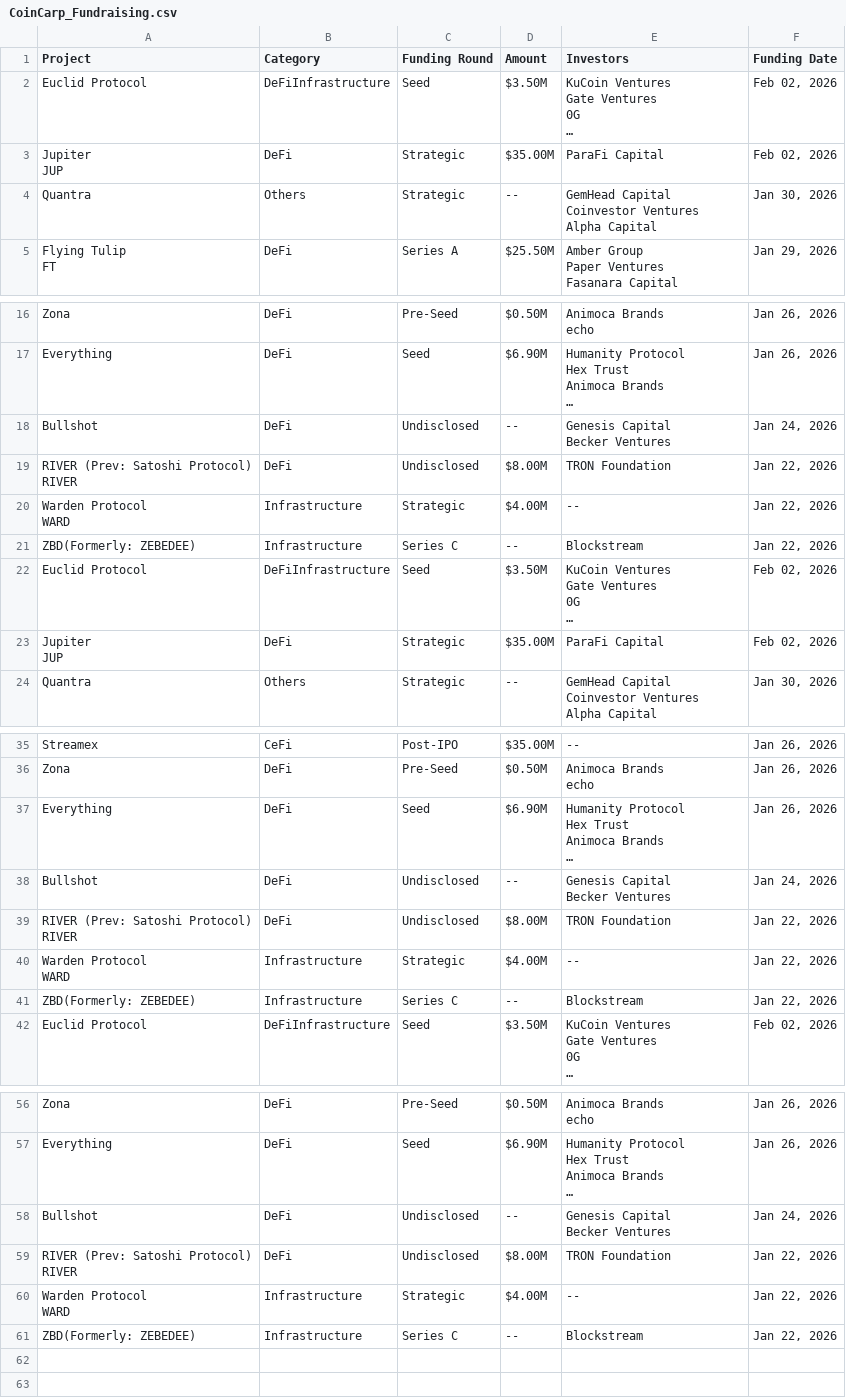
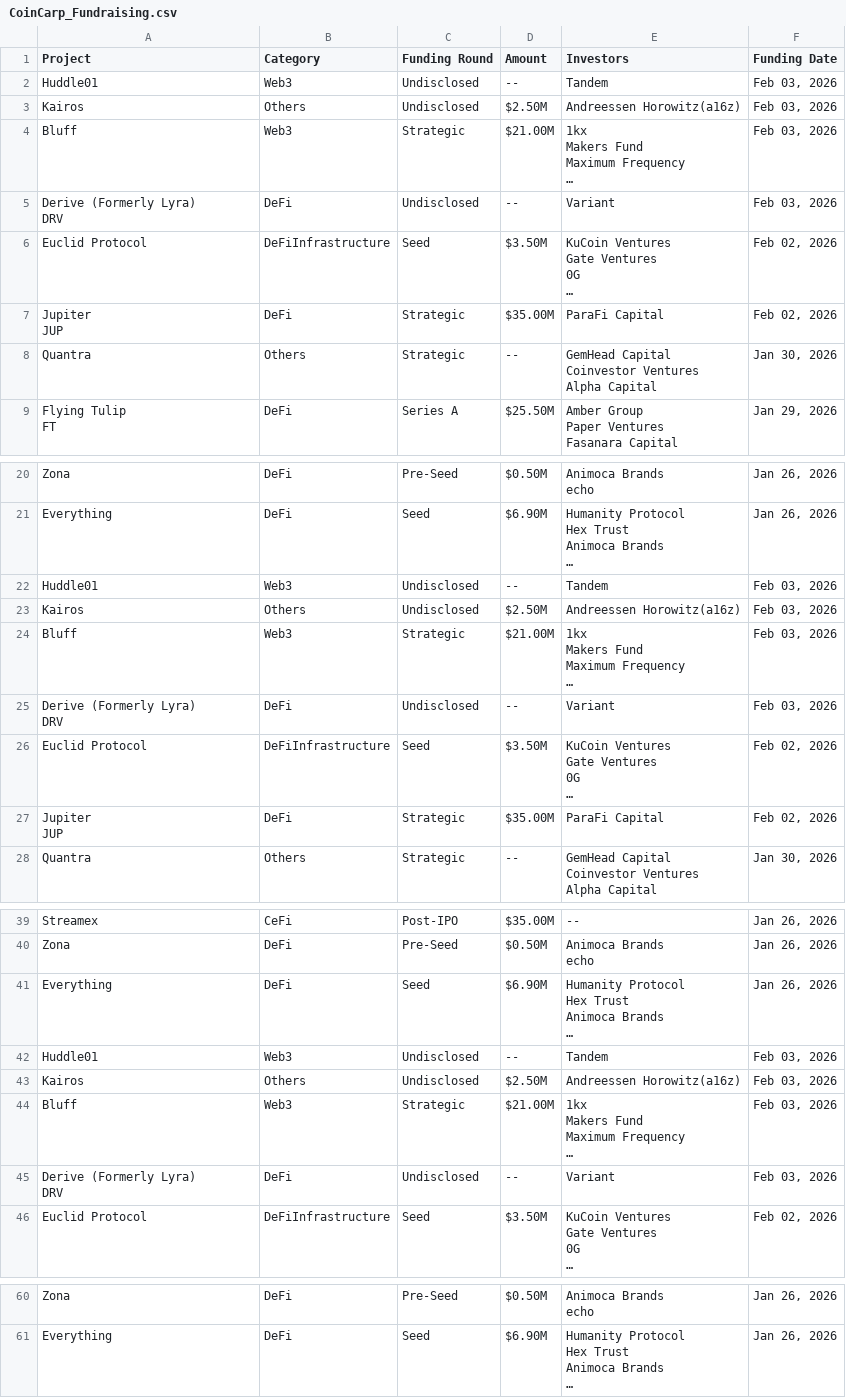
Before and after one commit to rfrm-dao/Funraised-Tokens, a CSV file: CoinCarp_Fundraising.csv, drawn as a sheet; only a part is shown, gaps mark what is left out.

```diff
--- a/CoinCarp_Fundraising.csv
+++ b/CoinCarp_Fundraising.csv
@@ -1,2 +1,10 @@
 Project,Category,Funding Round,Amount,Investors,Funding Date
+Huddle01,Web3,Undisclosed,--,Tandem,"Feb 03, 2026"
+Kairos,Others,Undisclosed,$2.50M,Andreessen Horowitz(a16z),"Feb 03, 2026"
+Bluff,Web3,Strategic,$21.00M,"1kx
+Makers Fund
+Maximum Frequency
+…","Feb 03, 2026"
+"Derive (Formerly Lyra)
+DRV",DeFi,Undisclosed,--,Variant,"Feb 03, 2026"
 Euclid Protocol,DeFiInfrastructure,Seed,$3.50M,"KuCoin Ventures
@@ -47,9 +55,10 @@ Animoca Brands
 …","Jan 26, 2026"
-Bullshot,DeFi,Undisclosed,--,"Genesis Capital
-Becker Ventures","Jan 24, 2026"
-"RIVER (Prev: Satoshi Protocol)
-RIVER",DeFi,Undisclosed,$8.00M,TRON Foundation,"Jan 22, 2026"
-"Warden Protocol
-WARD",Infrastructure,Strategic,$4.00M,--,"Jan 22, 2026"
-ZBD(Formerly: ZEBEDEE),Infrastructure,Series C,--,Blockstream,"Jan 22, 2026"
+Huddle01,Web3,Undisclosed,--,Tandem,"Feb 03, 2026"
+Kairos,Others,Undisclosed,$2.50M,Andreessen Horowitz(a16z),"Feb 03, 2026"
+Bluff,Web3,Strategic,$21.00M,"1kx
+Makers Fund
+Maximum Frequency
+…","Feb 03, 2026"
+"Derive (Formerly Lyra)
+DRV",DeFi,Undisclosed,--,Variant,"Feb 03, 2026"
 Euclid Protocol,DeFiInfrastructure,Seed,$3.50M,"KuCoin Ventures
@@ -100,9 +109,10 @@ Animoca Brands
 …","Jan 26, 2026"
-Bullshot,DeFi,Undisclosed,--,"Genesis Capital
-Becker Ventures","Jan 24, 2026"
-"RIVER (Prev: Satoshi Protocol)
-RIVER",DeFi,Undisclosed,$8.00M,TRON Foundation,"Jan 22, 2026"
-"Warden Protocol
-WARD",Infrastructure,Strategic,$4.00M,--,"Jan 22, 2026"
-ZBD(Formerly: ZEBEDEE),Infrastructure,Series C,--,Blockstream,"Jan 22, 2026"
+Huddle01,Web3,Undisclosed,--,Tandem,"Feb 03, 2026"
+Kairos,Others,Undisclosed,$2.50M,Andreessen Horowitz(a16z),"Feb 03, 2026"
+Bluff,Web3,Strategic,$21.00M,"1kx
+Makers Fund
+Maximum Frequency
+…","Feb 03, 2026"
+"Derive (Formerly Lyra)
+DRV",DeFi,Undisclosed,--,Variant,"Feb 03, 2026"
 Euclid Protocol,DeFiInfrastructure,Seed,$3.50M,"KuCoin Ventures
@@ -153,8 +163 @@ Animoca Brands
 …","Jan 26, 2026"
-Bullshot,DeFi,Undisclosed,--,"Genesis Capital
-Becker Ventures","Jan 24, 2026"
-"RIVER (Prev: Satoshi Protocol)
-RIVER",DeFi,Undisclosed,$8.00M,TRON Foundation,"Jan 22, 2026"
-"Warden Protocol
-WARD",Infrastructure,Strategic,$4.00M,--,"Jan 22, 2026"
-ZBD(Formerly: ZEBEDEE),Infrastructure,Series C,--,Blockstream,"Jan 22, 2026"
```
Also changed, not shown: 1 other file.
